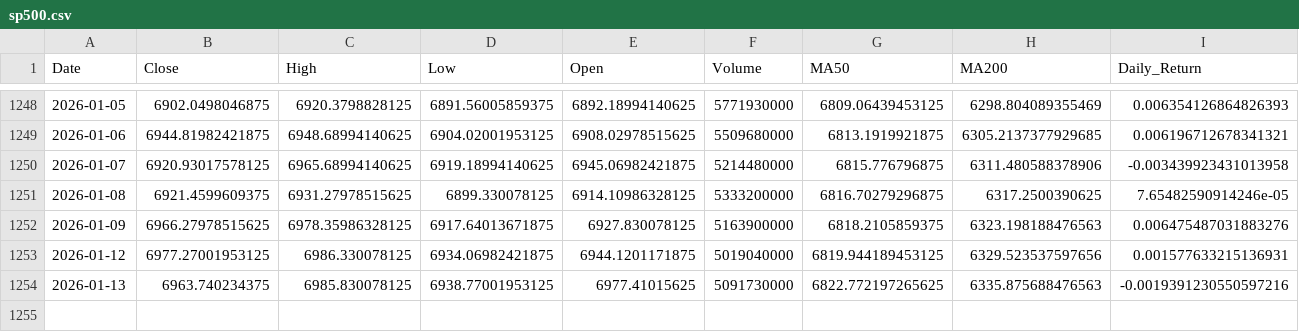
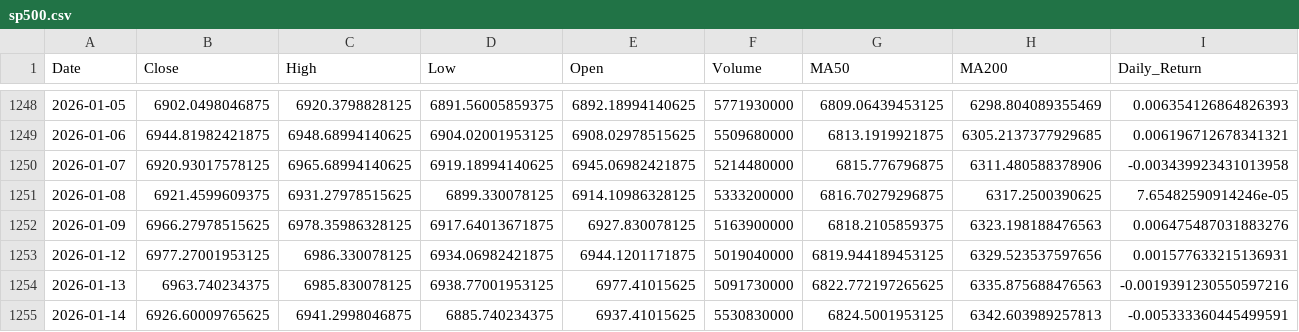
Before and after one commit to hamdananas-alt/SP500_vs_FAANG_Project, a CSV file: data/processed/sp500.csv, drawn as a sheet; only a part is shown, gaps mark what is left out; rows hold the shown columns only; the diff names each change by its address in the sheet, - before the commit and + after, or states it on an @@ line.

```diff
--- a/data/processed/sp500.csv
+++ b/data/processed/sp500.csv
+row 1255: 2026-01-14 | 6926.60009765625 | 6941.2998046875 | 6885.740234375 | 6937.41015625 | 5530830000 | 6824.5001953125 | 6342.603989257813 | -0.005333360445499591
```
Also changed, not shown: data/processed/faang.csv.
